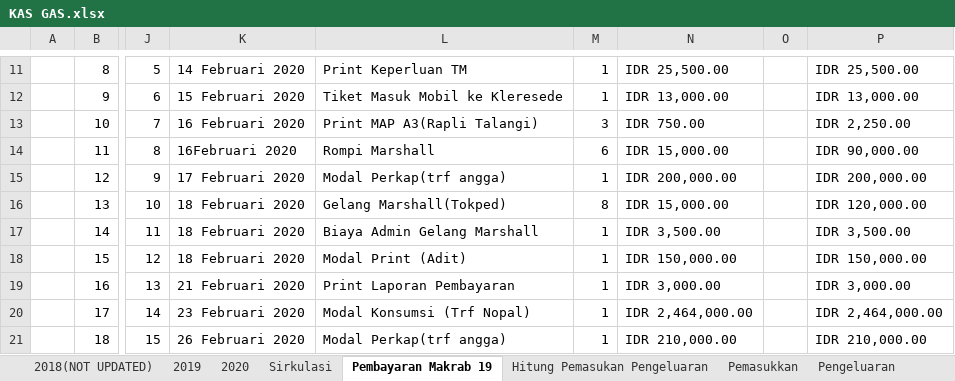
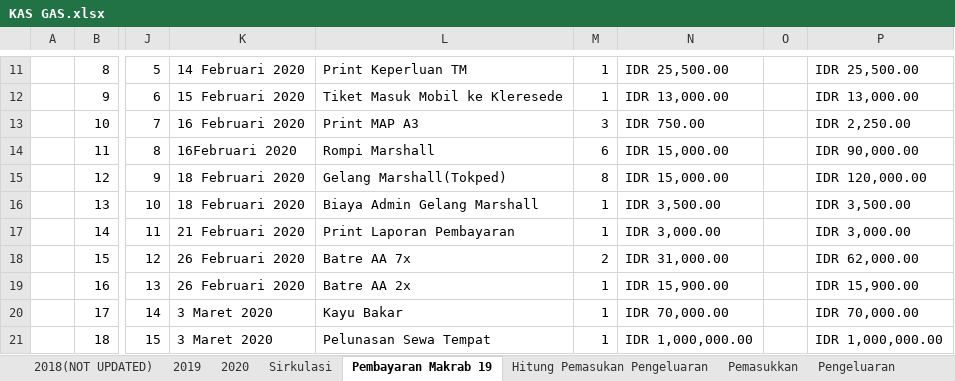
Before and after one commit to GAS08/Arsip-Keuangan-GAS, an Excel workbook: GAS/KAS GAS.xlsx, sheet Pembayaran Makrab 19, drawn as a sheet; only a part is shown, gaps mark what is left out; values as stored, in another font and other column widths than the file's, no cell formats; conditional formats not drawn; the diff covers the shown part only; the diff names each change by its address in the sheet, - before the commit and + after, or states it on an @@ line.

Commit message:
Laporan Keuangan Makrab

```diff
--- a/GAS/KAS GAS.xlsx (sheet Pembayaran Makrab 19)
+++ b/GAS/KAS GAS.xlsx (sheet Pembayaran Makrab 19)
-L13: Print MAP A3(Rapli Talangi)
+L13: Print MAP A3
-K15: 17 Februari 2020
+K15: 18 Februari 2020
-L15: Modal Perkap(trf angga)
+L15: Gelang Marshall(Tokped)
-M15: 1
+M15: 8
-N15: IDR 200,000.00
+N15: IDR 15,000.00
-P15: IDR 200,000.00
+P15: IDR 120,000.00
-L16: Gelang Marshall(Tokped)
+L16: Biaya Admin Gelang Marshall
-M16: 8
+M16: 1
-N16: IDR 15,000.00
+N16: IDR 3,500.00
-P16: IDR 120,000.00
+P16: IDR 3,500.00
-K17: 18 Februari 2020
+K17: 21 Februari 2020
-L17: Biaya Admin Gelang Marshall
+L17: Print Laporan Pembayaran
-N17: IDR 3,500.00
+N17: IDR 3,000.00
-P17: IDR 3,500.00
+P17: IDR 3,000.00
-K18: 18 Februari 2020
+K18: 26 Februari 2020
-L18: Modal Print (Adit)
+L18: Batre AA 7x
-M18: 1
+M18: 2
-N18: IDR 150,000.00
+N18: IDR 31,000.00
-P18: IDR 150,000.00
+P18: IDR 62,000.00
-K19: 21 Februari 2020
+K19: 26 Februari 2020
-L19: Print Laporan Pembayaran
+L19: Batre AA 2x
-N19: IDR 3,000.00
+N19: IDR 15,900.00
-P19: IDR 3,000.00
+P19: IDR 15,900.00
-K20: 23 Februari 2020
+K20: 3 Maret 2020
-L20: Modal Konsumsi (Trf Nopal)
+L20: Kayu Bakar
-N20: IDR 2,464,000.00
+N20: IDR 70,000.00
-P20: IDR 2,464,000.00
+P20: IDR 70,000.00
-K21: 26 Februari 2020
+K21: 3 Maret 2020
-L21: Modal Perkap(trf angga)
+L21: Pelunasan Sewa Tempat
-N21: IDR 210,000.00
+N21: IDR 1,000,000.00
-P21: IDR 210,000.00
+P21: IDR 1,000,000.00
```
Also changed, not shown: 9 added rows, 9 removed rows, 240 edited cells and merged cells elsewhere in this sheet, sheet Sirkulasi, cell formats, formulas that keep their value.
